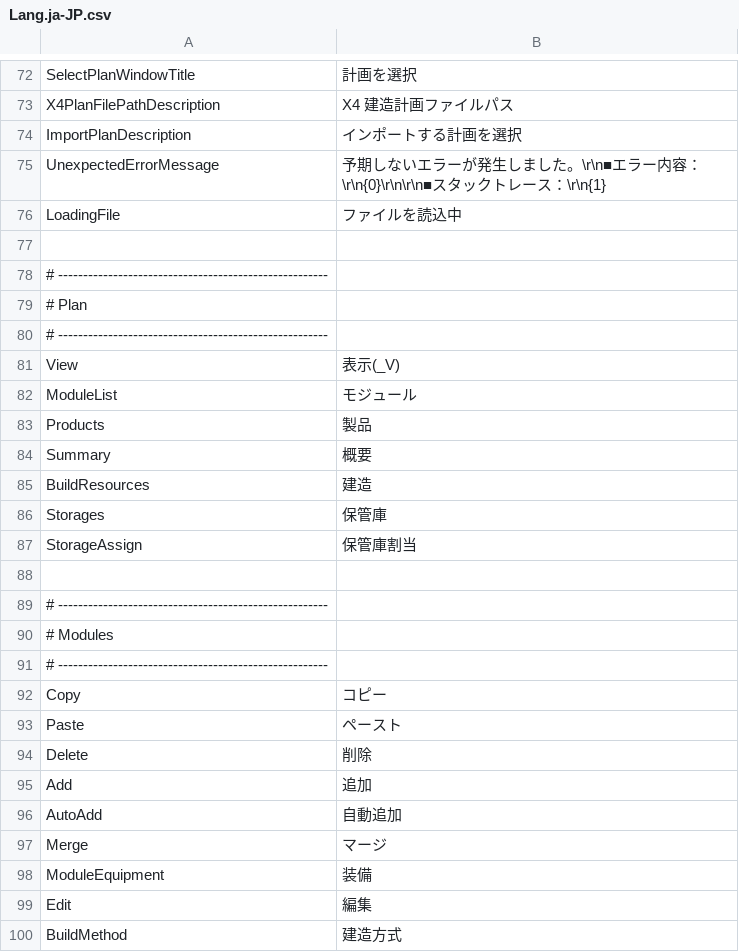
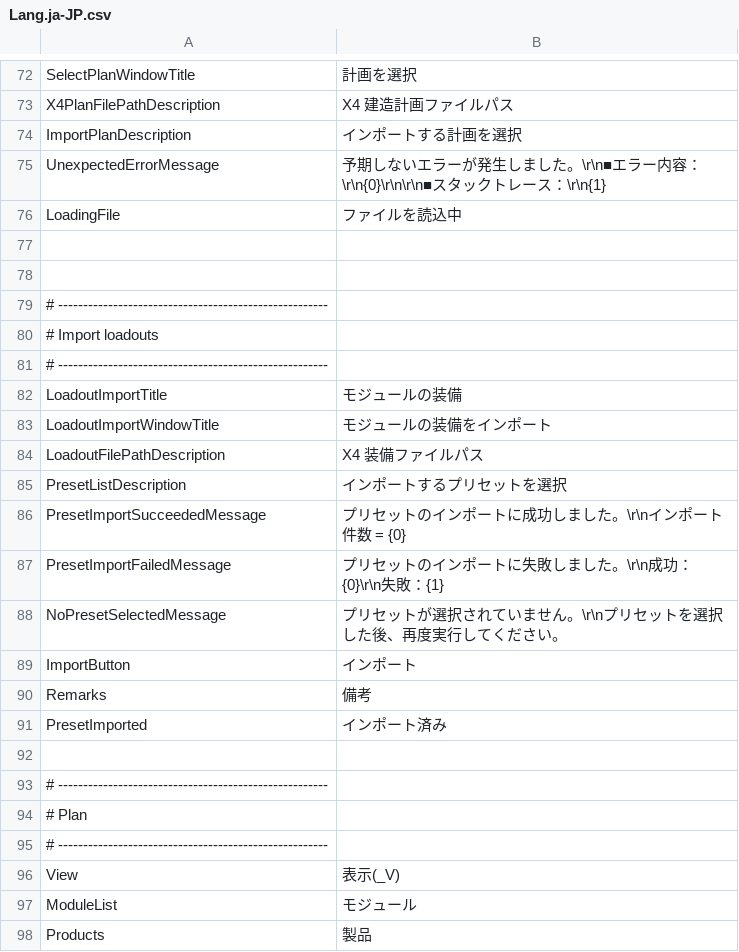
Before and after one commit to Ocelot1210/X4_ComplexCalculator, a CSV file: X4_ComplexCalculator/Localization/Lang.ja-JP.csv, drawn as a sheet; only a part is shown, gaps mark what is left out; the shorter side is filled out with more unchanged rows; the diff names each change by its address in the sheet, - before the commit and + after, or states it on an @@ line.

Commit message:
モジュールの装備(プリセット)をインポートする機能を作成

```diff
--- a/X4_ComplexCalculator/Localization/Lang.ja-JP.csv
+++ b/X4_ComplexCalculator/Localization/Lang.ja-JP.csv
+row 78: (empty)
+row 79: # ------------------------------------------------------
+row 80: # Import loadouts
+row 81: # ------------------------------------------------------
+row 82: LoadoutImportTitle | モジュールの装備
+row 83: LoadoutImportWindowTitle | モジュールの装備をインポート
+row 84: LoadoutFilePathDescription | X4 装備ファイルパス
+row 85: PresetListDescription | インポートするプリセットを選択
+row 86: PresetImportSucceededMessage | プリセットのインポートに成功しました。\r\nインポート件数 = {0}
+row 87: PresetImportFailedMessage | プリセットのインポートに失敗しました。\r\n成功：{0}\r\n失敗：{1}
+row 88: NoPresetSelectedMessage | プリセットが選択されていません。\r\nプリセットを選択した後、再度実行してください。
+row 89: ImportButton | インポート
+row 90: Remarks | 備考
+row 91: PresetImported | インポート済み
+row 92: (empty)
```
Also changed, not shown: X4_ComplexCalculator/Localization/Lang.csv, X4_ComplexCalculator/Localization/Lang.en-US.csv, 9 other files.
